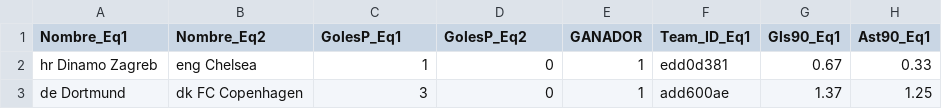
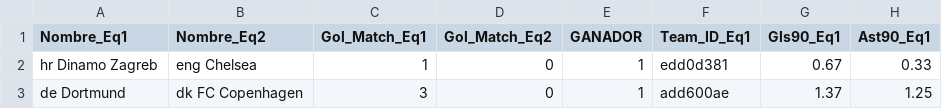
Before and after one commit to lidia-veli/IA_Champions-Jugadores, a CSV file: data/resultados_partidos_2023.csv, drawn as a sheet; only a part is shown; the diff names each change by its address in the sheet, - before the commit and + after, or states it on an @@ line.

Commit message:
renombrandocols

```diff
--- a/data/resultados_partidos_2023.csv
+++ b/data/resultados_partidos_2023.csv
-C1: GolesP_Eq1
+C1: Gol_Match_Eq1
-D1: GolesP_Eq2
+D1: Gol_Match_Eq2
```
